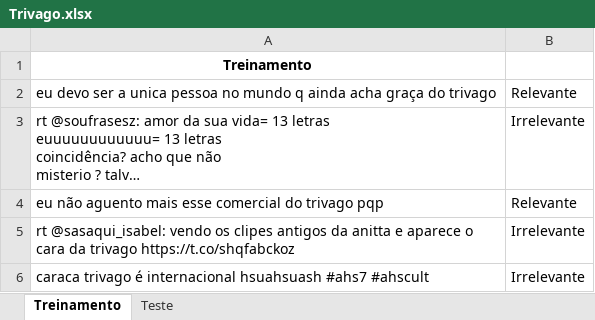
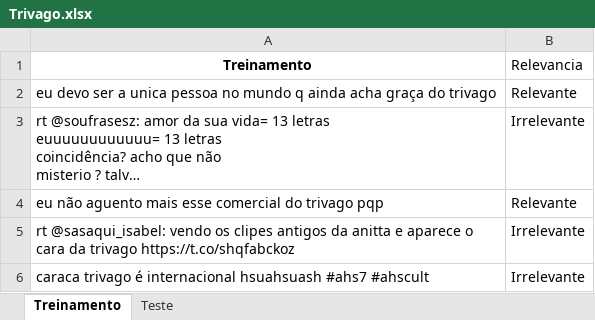
Before and after one commit to felipearas/cdaron, an Excel workbook: Trivago.xlsx, sheet Treinamento, drawn as a sheet; only a part is shown; long unchanged cells end in …; values as stored, in another font and other column widths than the file's, no borders; the diff names each change by its address in the sheet, - before the commit and + after, or states it on an @@ line.

Commit message:
Add files via upload

```diff
--- a/Trivago.xlsx (sheet Treinamento)
+++ b/Trivago.xlsx (sheet Treinamento)
-B1: (empty)
+B1: Relevancia
```
Also changed, not shown: sheet Teste.
